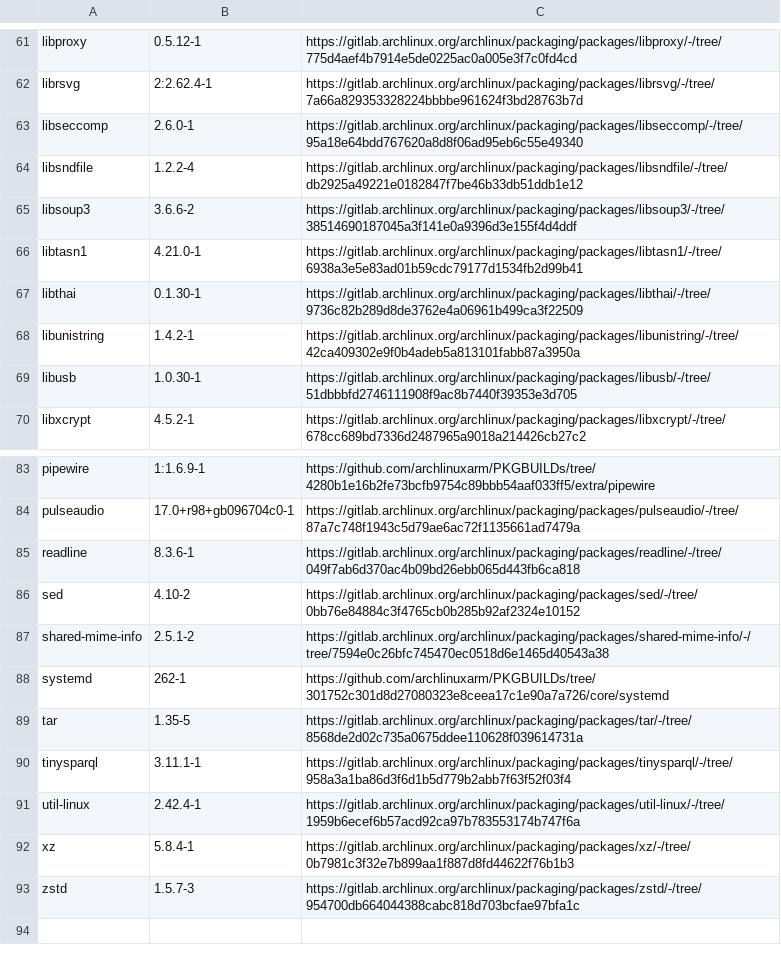
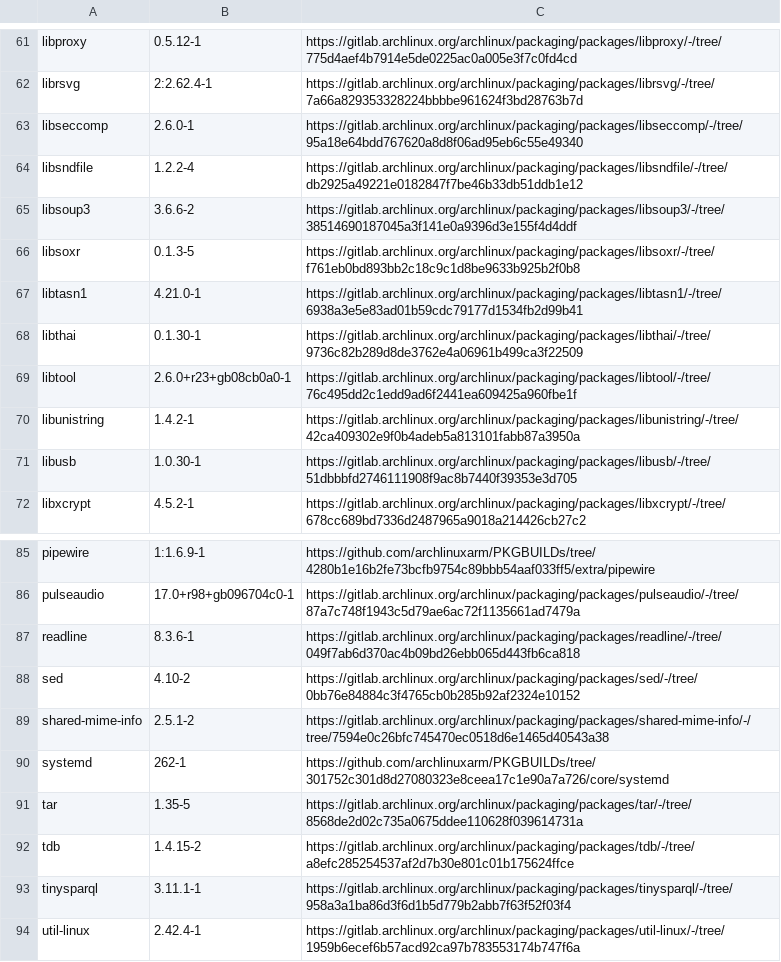
Before and after one commit to sanogueralorenzo/sanogueralorenzo.github.io, a TSV file: tools/androidsteam/native/runtime/sources.tsv, drawn as a sheet; only a part is shown, gaps mark what is left out; the shorter side is filled out with more unchanged rows.

```diff
--- a/tools/androidsteam/native/runtime/sources.tsv
+++ b/tools/androidsteam/native/runtime/sources.tsv
@@ -65,4 +65,6 @@ libsndfile	1.2.2-4	https://gitlab.archlinux.org/archlinux/packaging/packages/lib
 libsoup3	3.6.6-2	https://gitlab.archlinux.org/archlinux/packaging/packages/libsoup3/-/tree/38514690187045a3f141e0a9396d3e155f4d4ddf
+libsoxr	0.1.3-5	https://gitlab.archlinux.org/archlinux/packaging/packages/libsoxr/-/tree/f761eb0bd893bb2c18c9c1d8be9633b925b2f0b8
 libtasn1	4.21.0-1	https://gitlab.archlinux.org/archlinux/packaging/packages/libtasn1/-/tree/6938a3e5e83ad01b59cdc79177d1534fb2d99b41
 libthai	0.1.30-1	https://gitlab.archlinux.org/archlinux/packaging/packages/libthai/-/tree/9736c82b289d8de3762e4a06961b499ca3f22509
+libtool	2.6.0+r23+gb08cb0a0-1	https://gitlab.archlinux.org/archlinux/packaging/packages/libtool/-/tree/76c495dd2c1edd9ad6f2441ea609425a960fbe1f
 libunistring	1.4.2-1	https://gitlab.archlinux.org/archlinux/packaging/packages/libunistring/-/tree/42ca409302e9f0b4adeb5a813101fabb87a3950a
@@ -89,2 +91,3 @@ systemd	262-1	https://github.com/archlinuxarm/PKGBUILDs/tree/301752c301d8d270803
 tar	1.35-5	https://gitlab.archlinux.org/archlinux/packaging/packages/tar/-/tree/8568de2d02c735a0675ddee110628f039614731a
+tdb	1.4.15-2	https://gitlab.archlinux.org/archlinux/packaging/packages/tdb/-/tree/a8efc285254537af2d7b30e801c01b175624ffce
 tinysparql	3.11.1-1	https://gitlab.archlinux.org/archlinux/packaging/packages/tinysparql/-/tree/958a3a1ba86d3f6d1b5d779b2abb7f63f52f03f4
```
Also changed, not shown: tools/androidsteam/native/runtime/packages.tsv, 15 other files.
